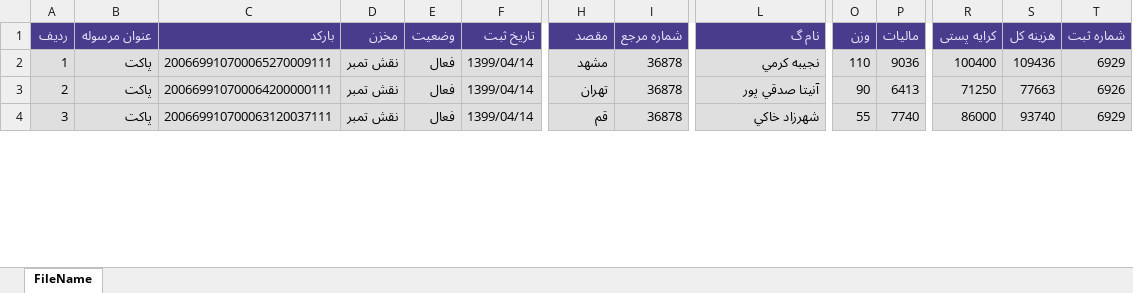
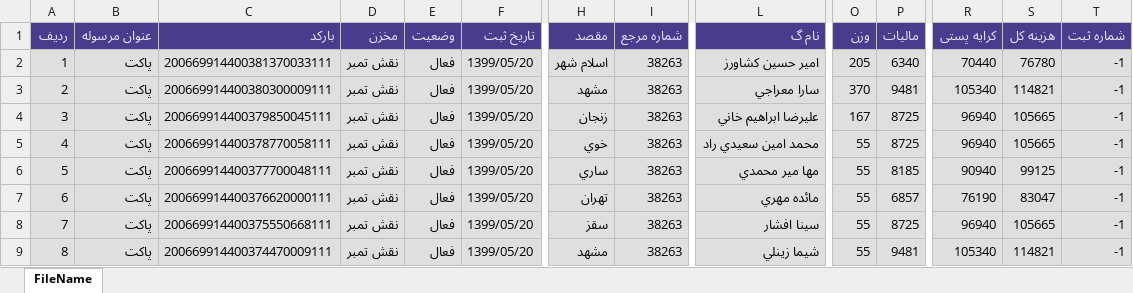
Before and after one commit to HosseinlGholami/geektori-Selenium-bot, an Excel workbook: GeePostHandeler -Ahmad/data.xlsx, sheet FileName, drawn as a sheet; only a part is shown, gaps mark what is left out; values as stored, in another font and other column widths than the file's, no borders; addresses are those after the commit; rows hold the shown columns only; the diff covers the shown part only; the diff names each change by its address in the sheet, - before the commit and + after, or states it on an @@ line.

Commit message:
PostHandler

```diff
--- a/GeePostHandeler -Ahmad/data.xlsx (sheet FileName)
+++ b/GeePostHandeler -Ahmad/data.xlsx (sheet FileName)
+row 2: 1 | پاکت | 200669914400381370033111 | نقش تمبر | فعال | 1399/05/20 | اسلام شهر | 38263 | امير حسين کشاورز | 205 | 6340 | 70440 | 76780 | -1
@@ column A (ردیف) renumbered between rows 3 and 50 @@
-C3 (بارکد): 200669910700065270009111
+C3 (بارکد): 200669914400380300009111
-F3 (تاریخ ثبت): 1399/04/14
+F3 (تاریخ ثبت): 1399/05/20
-I3 (شماره مرجع): 36878
+I3 (شماره مرجع): 38263
-L3 (نام گ): نجيبه کرمي
+L3 (نام گ): سارا معراجي
-O3 (وزن): 110
+O3 (وزن): 370
-P3 (مالیات): 9036
+P3 (مالیات): 9481
-R3 (کرایه پستی): 100400
+R3 (کرایه پستی): 105340
-S3 (هزینه کل): 109436
+S3 (هزینه کل): 114821
-T3 (شماره ثبت): 6929
+T3 (شماره ثبت): -1
+row 4: 3 | پاکت | 200669914400379850045111 | نقش تمبر | فعال | 1399/05/20 | زنجان | 38263 | عليرضا ابراهيم خاني | 167 | 8725 | 96940 | 105665 | -1
+row 5: 4 | پاکت | 200669914400378770058111 | نقش تمبر | فعال | 1399/05/20 | خوي | 38263 | محمد امين سعيدي راد | 55 | 8725 | 96940 | 105665 | -1
+row 6: 5 | پاکت | 200669914400377700048111 | نقش تمبر | فعال | 1399/05/20 | ساري | 38263 | مها مير محمدي | 55 | 8185 | 90940 | 99125 | -1
-C7 (بارکد): 200669910700064200000111
+C7 (بارکد): 200669914400376620000111
-F7:F8 (تاریخ ثبت): 1399/04/14
+F7:F8 (تاریخ ثبت): 1399/05/20
-I7:I8 (شماره مرجع): 36878
+I7:I8 (شماره مرجع): 38263
-L7 (نام گ): آنيتا صدقي پور
+L7 (نام گ): مائده مهري
-O7 (وزن): 90
+O7 (وزن): 55
-P7 (مالیات): 6413
+P7 (مالیات): 6857
-R7 (کرایه پستی): 71250
+R7 (کرایه پستی): 76190
-S7 (هزینه کل): 77663
+S7 (هزینه کل): 83047
-T7 (شماره ثبت): 6926
+T7 (شماره ثبت): -1
-C8 (بارکد): 200669910700063120037111
+C8 (بارکد): 200669914400375550668111
-H8 (مقصد): قم
+H8 (مقصد): سقز
-L8 (نام گ): شهرزاد خاکي
+L8 (نام گ): سينا افشار
-P8 (مالیات): 7740
+P8 (مالیات): 8725
-R8 (کرایه پستی): 86000
+R8 (کرایه پستی): 96940
-S8 (هزینه کل): 93740
+S8 (هزینه کل): 105665
-T8 (شماره ثبت): 6929
+T8 (شماره ثبت): -1
+row 9: 8 | پاکت | 200669914400374470009111 | نقش تمبر | فعال | 1399/05/20 | مشهد | 38263 | شيما زينلي | 55 | 9481 | 105340 | 114821 | -1
```
Also changed, not shown: 17 added rows and 217 edited cells elsewhere in this sheet, 5 other files.
